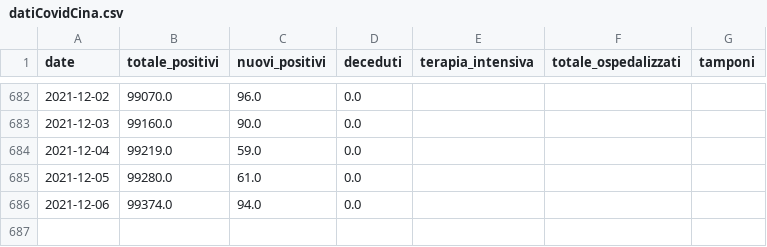
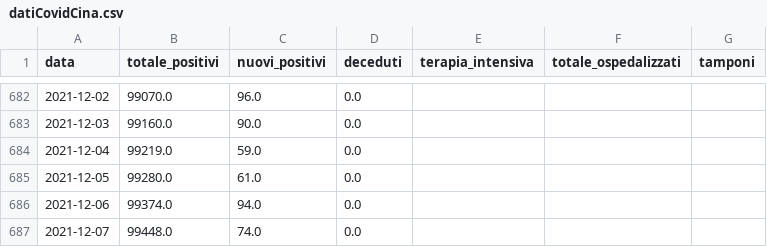
Before and after one commit to stefanospin7/Progetto_Bioinfo_PLP, a CSV file: data/datiCovidCina.csv, drawn as a sheet; only a part is shown, gaps mark what is left out; the diff names each change by its address in the sheet, - before the commit and + after, or states it on an @@ line.

```diff
--- a/data/datiCovidCina.csv
+++ b/data/datiCovidCina.csv
-A1: date
+A1: data
+row 687: 2021-12-07 | 99448.0 | 74.0 | 0.0
```
Also changed, not shown: data/datiCovidItalia.csv, 1 other file.
